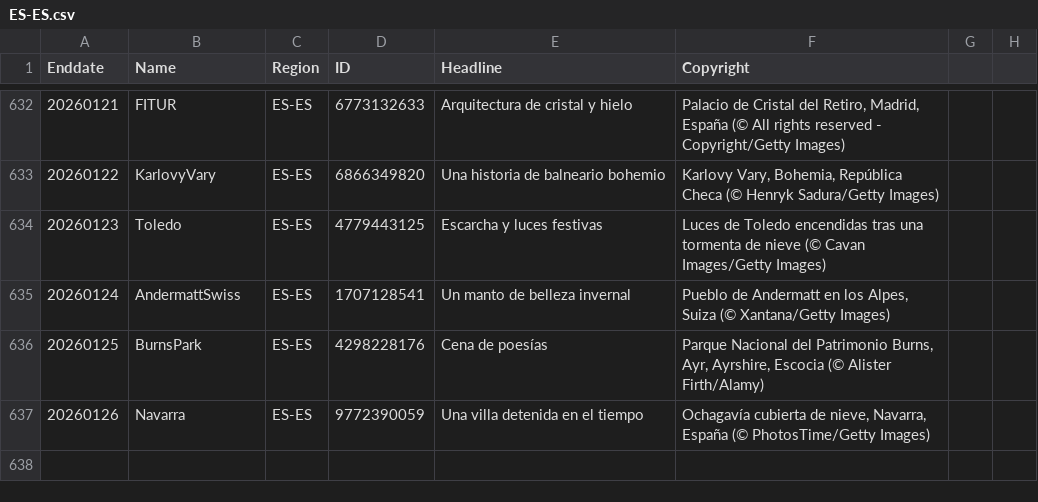
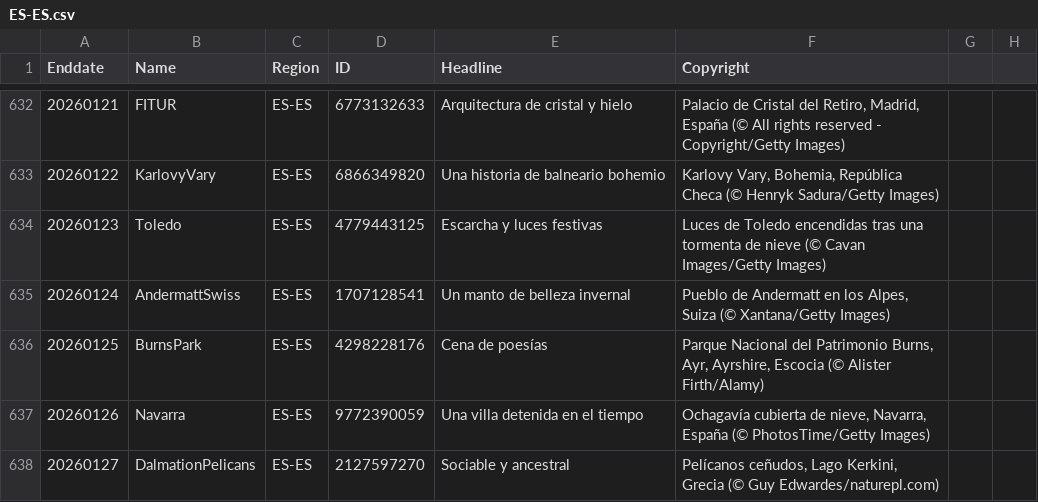
Before and after one commit to taumasyang/imageArchive, a CSV file: metadata/ES-ES.csv, drawn as a sheet; only a part is shown, gaps mark what is left out.

```diff
--- a/metadata/ES-ES.csv
+++ b/metadata/ES-ES.csv
@@ -637 +637,2 @@ Enddate,Name,Region,ID,Headline,Copyright
 20260126,Navarra,ES-ES,9772390059,"Una villa detenida en el tiempo","Ochagavía cubierta de nieve, Navarra, España (© PhotosTime/Getty Images)"
+20260127,DalmationPelicans,ES-ES,2127597270,"Sociable y ancestral","Pelícanos ceñudos, Lago Kerkini, Grecia (© Guy Edwardes/naturepl.com)"
```
Also changed, not shown: metadata/FR-FR.csv, metadata/IT-IT.csv, 9 other files.
